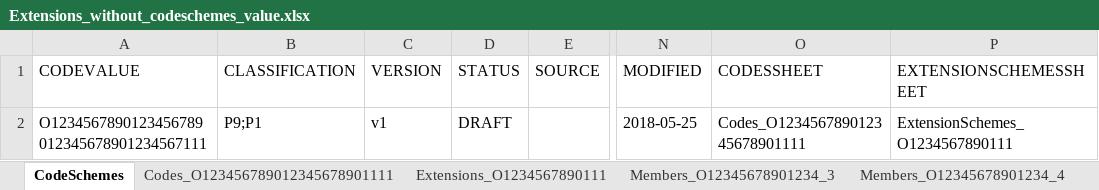
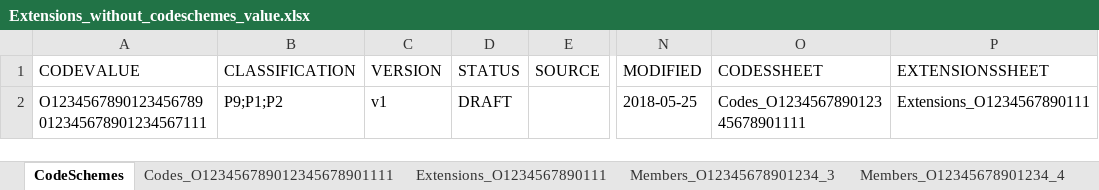
Before and after one commit to VRK-YTI/yti-robot-tests, an Excel workbook: test_files/Extensions_without_codeschemes_value.xlsx, sheet CodeSchemes, drawn as a sheet; only a part is shown, gaps mark what is left out; values as stored, in another font and other column widths than the file's, no borders; charts and pictures not drawn; the diff names each change by its address in the sheet, - before the commit and + after, or states it on an @@ line.

```diff
--- a/test_files/Extensions_without_codeschemes_value.xlsx (sheet CodeSchemes)
+++ b/test_files/Extensions_without_codeschemes_value.xlsx (sheet CodeSchemes)
-P1: EXTENSIONSCHEMESSHEET
+P1: EXTENSIONSSHEET
-B2 (CLASSIFICATION): P9;P1
+B2 (CLASSIFICATION): P9;P1;P2
-P2 (EXTENSIONSSHEET): ExtensionSchemes_O1234567890111
+P2 (EXTENSIONSSHEET): Extensions_O1234567890111
```
Also changed, not shown: sheet Extensions_O1234567890111, 2 other files.
